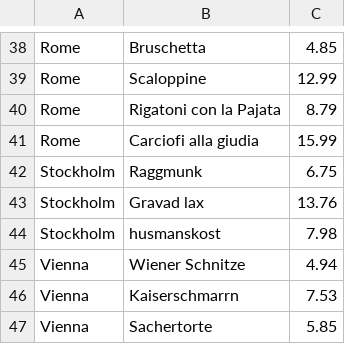
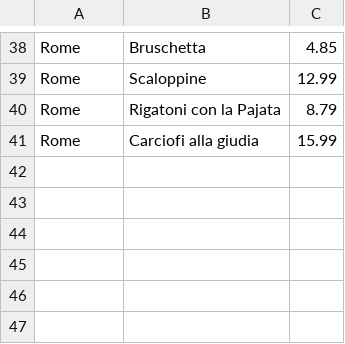
Before and after one commit to kboniadi/European-Vacation-App, a CSV file: qt/app/DataBase/Dist_&_Foods-Foods.csv, drawn as a sheet; only a part is shown, gaps mark what is left out; the diff names each change by its address in the sheet, - before the commit and + after, or states it on an @@ line.

```diff
--- a/qt/app/DataBase/Dist_&_Foods-Foods.csv
+++ b/qt/app/DataBase/Dist_&_Foods-Foods.csv
-row 42: Stockholm | Raggmunk | 6.75
-row 43: Stockholm | Gravad lax | 13.76
-row 44: Stockholm | husmanskost | 7.98
-row 45: Vienna | Wiener Schnitze | 4.94
-row 46: Vienna | Kaiserschmarrn | 7.53
-row 47: Vienna | Sachertorte | 5.85
```
Also changed, not shown: qt/app/DataBase/Dist_&_Foods-New_Cities.csv, 1 other file.
